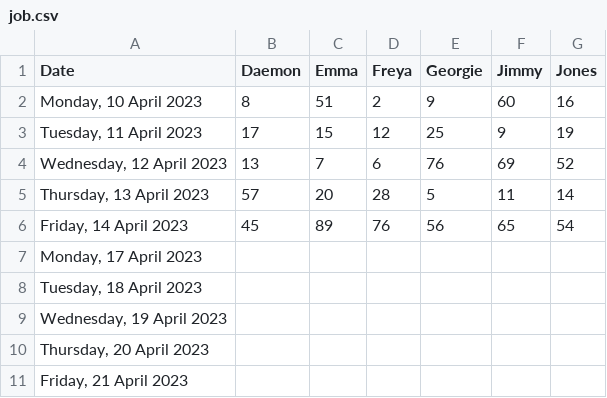
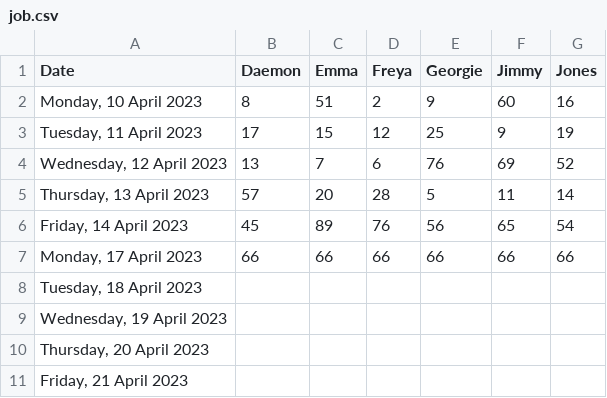
Before and after one commit to SNgere/Allocator, a CSV file: job.csv, drawn as a sheet.

Commit message:
Update job.csv

```diff
--- a/job.csv
+++ b/job.csv
@@ -6,3 +6,3 @@
 "Friday, 14 April 2023",45,89,76,56,65,54
-"Monday, 17 April 2023",,,,,,
+"Monday, 17 April 2023",66,66,66,66,66,66
 "Tuesday, 18 April 2023",,,,,,
```
